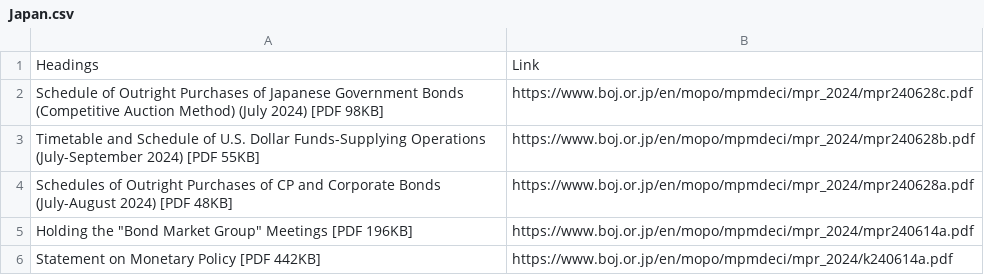
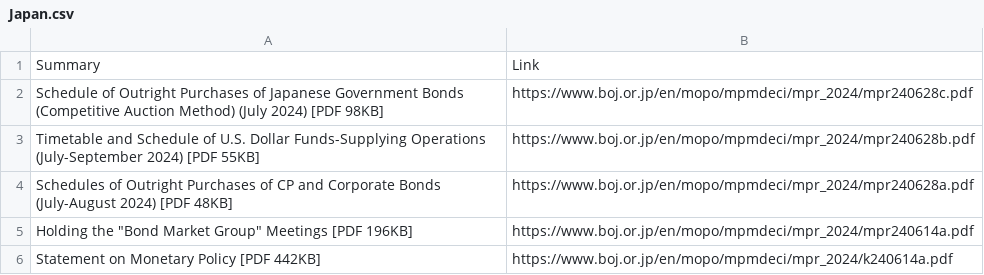
Before and after one commit to bipins-hopstack/pnb_news_app, a CSV file: Japan.csv, drawn as a sheet; only a part is shown.

Commit message:
modified:   Japan.csv 	modified:   RBI_NOTIFICATION.csv 	modified:   USA.csv

```diff
--- a/Japan.csv
+++ b/Japan.csv
@@ -1,2 +1,2 @@
-Headings,Link
+Summary,Link
 Schedule of Outright Purchases of Japanese Government Bonds (Competitive Auction Method) (July 2024) [PDF 98KB],https://www.boj.or.jp/en/mopo/mpmdeci/mpr_2024/mpr240628c.pdf
```
Also changed, not shown: RBI_NOTIFICATION.csv, USA.csv.
